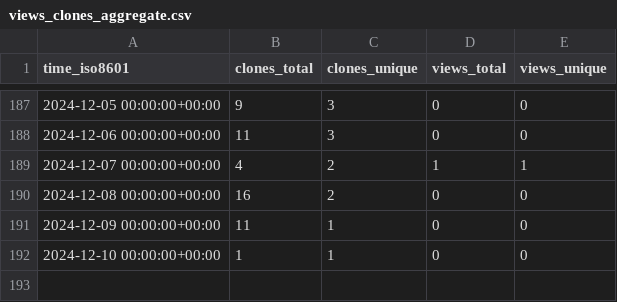
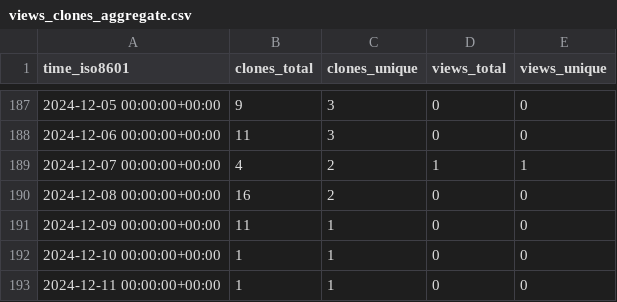
Before and after one commit to sarvsav/go-starter-template, a CSV file: sarvsav/go-starter-template/ghrs-data/views_clones_aggregate.csv, drawn as a sheet; only a part is shown, gaps mark what is left out; the diff names each change by its address in the sheet, - before the commit and + after, or states it on an @@ line.

```diff
--- a/sarvsav/go-starter-template/ghrs-data/views_clones_aggregate.csv
+++ b/sarvsav/go-starter-template/ghrs-data/views_clones_aggregate.csv
+row 193: 2024-12-11 00:00:00+00:00 | 1 | 1 | 0 | 0
```
Also changed, not shown: 1 other file.
